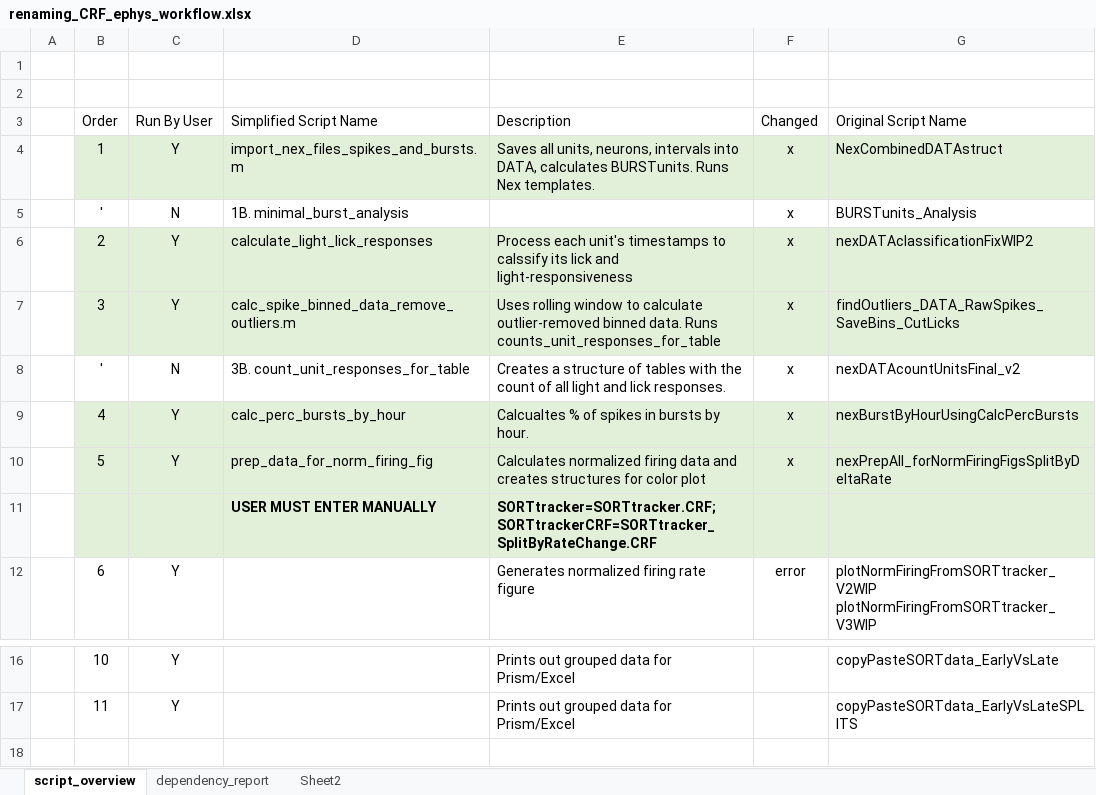
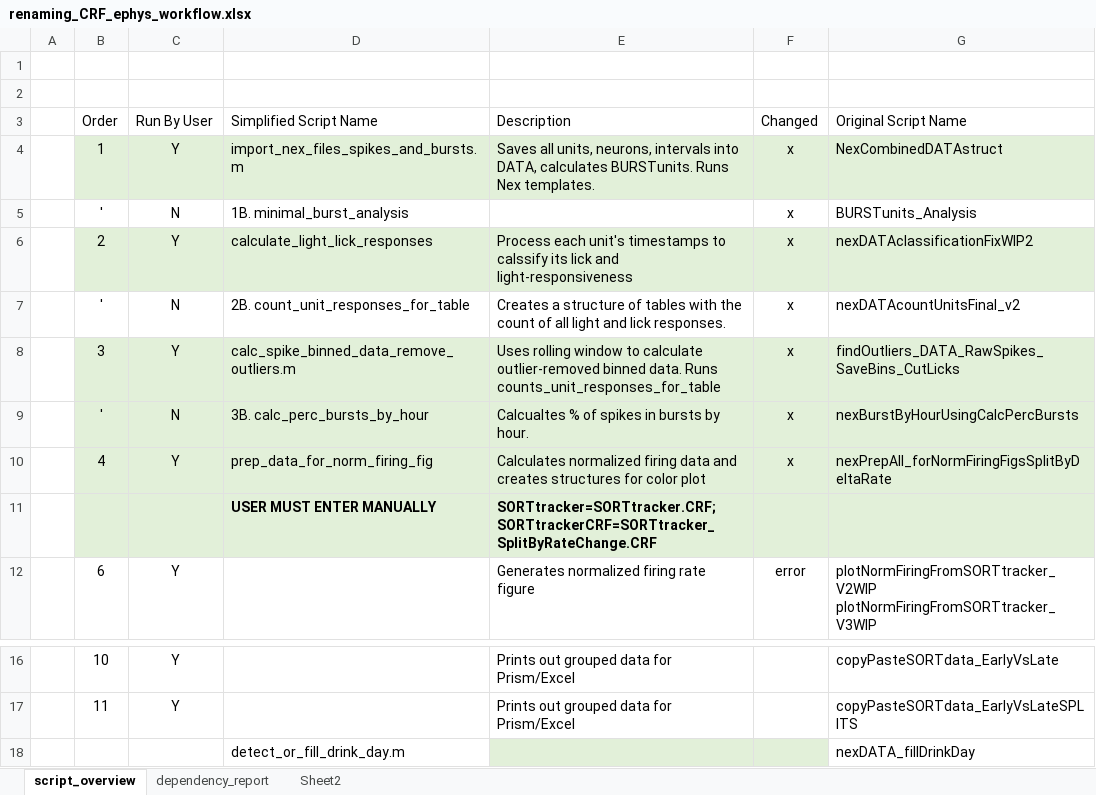
Before and after one commit to jirvingphd/Sparta-Lab-CRF-Ephys-Paper-Scripts-and-Data, an Excel workbook: Documentation/renaming_CRF_ephys_workflow.xlsx, sheet script_overview, drawn as a sheet; only a part is shown, gaps mark what is left out; values as stored, in another font and other column widths than the file's, no borders; table styles not drawn; removed rows and columns are numbered as before the commit, all else as after; the diff names each change by its address in the sheet, - before the commit and + after, or states it on an @@ line.

```diff
--- a/Documentation/renaming_CRF_ephys_workflow.xlsx (sheet script_overview)
+++ b/Documentation/renaming_CRF_ephys_workflow.xlsx (sheet script_overview)
+row 7:  | ' | N | 2B. count_unit_responses_for_table | Creates a structure of tables with the count of all light and lick responses. | x | nexDATAcountUnitsFinal_v2
-B9:G9 fill: none
+B9:G9 fill: #E2F0D9
-D9 (Simplified Script Name): 3B. count_unit_responses_for_table
+D9 (Simplified Script Name): 3B. calc_perc_bursts_by_hour
-E9 (Description): Creates a structure of tables with the count of all light and lick responses.
+E9 (Description): Calcualtes % of spikes in bursts by hour.
-G9 (Original Script Name): nexDATAcountUnitsFinal_v2
+G9 (Original Script Name): nexBurstByHourUsingCalcPercBursts
-row 9:  | 4 | Y | calc_perc_bursts_by_hour | Calcualtes % of spikes in bursts by hour. | x | nexBurstByHourUsingCalcPercBursts
-B10 (Order): 5
+B10 (Order): 4
+row 18:  |  |  | detect_or_fill_drink_day.m |  |  | nexDATA_fillDrinkDay
```
Also changed, not shown: CeA CRF NPP EPHYS PAPER/DATA FILES/DATA FILES/DATA Unit Details By Hour_05072018_15h26m.xlsx, 16 other files.
